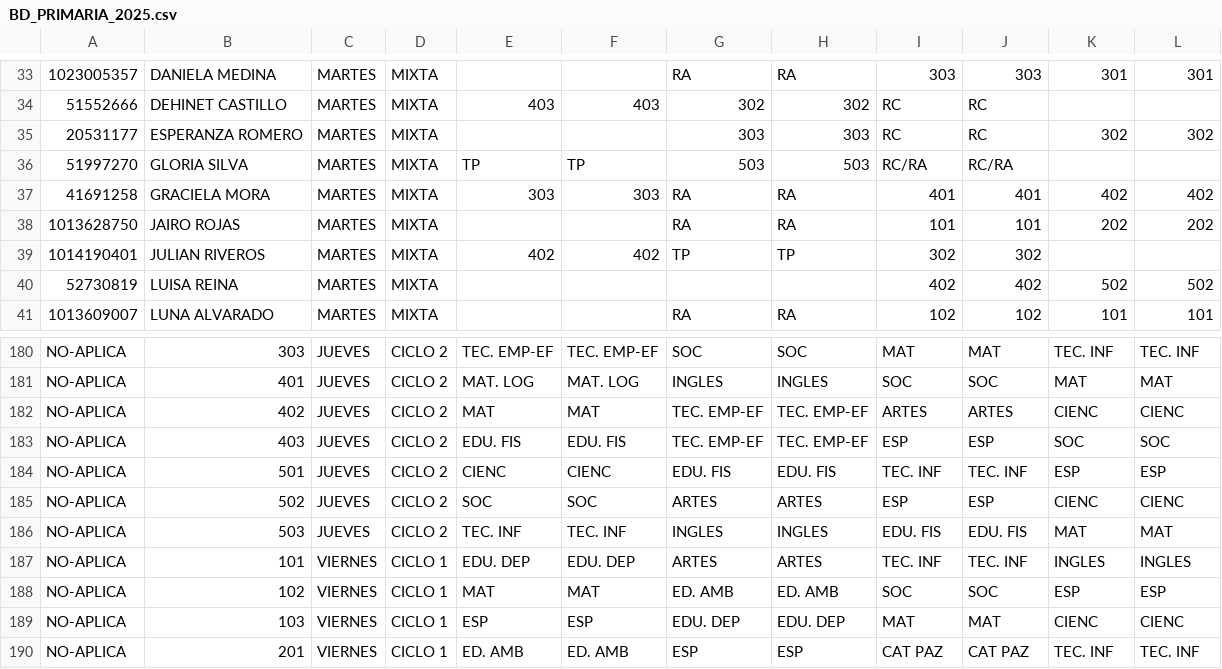
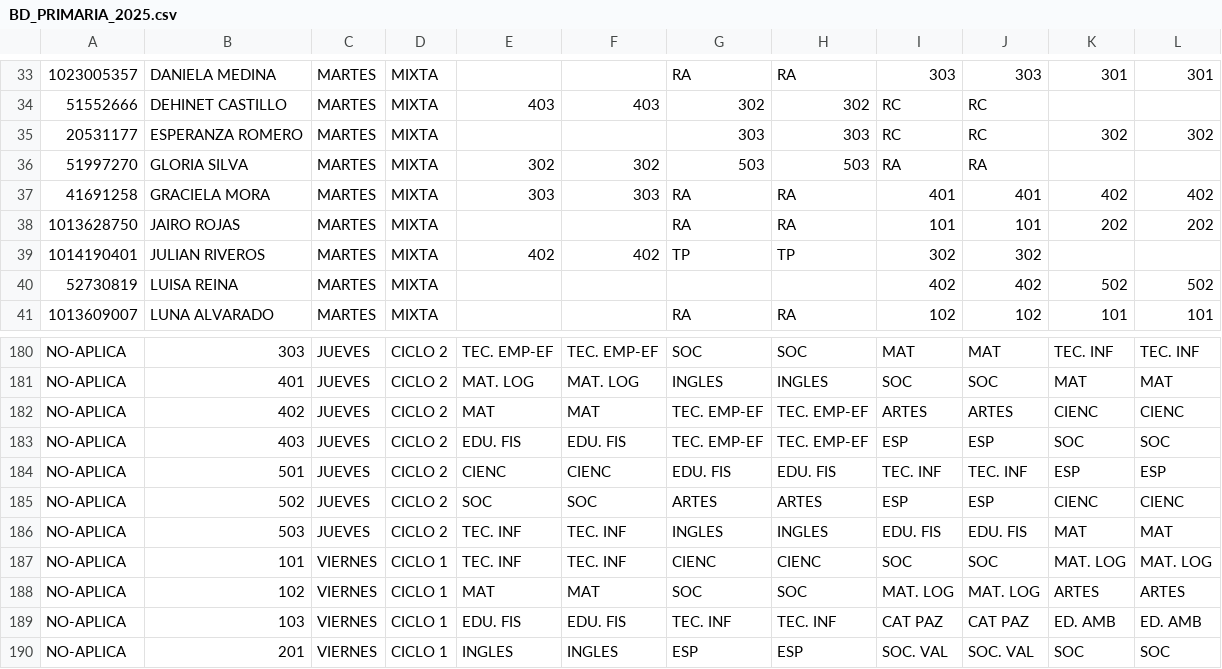
Before and after one commit to alexmagno6m/render, a CSV file: BD_PRIMARIA_2025.csv, drawn as a sheet; only a part is shown, gaps mark what is left out; the diff covers the shown part only; the diff names each change by its address in the sheet, - before the commit and + after, or states it on an @@ line.

Commit message:
agregando modificaciones a las cargas

```diff
--- a/BD_PRIMARIA_2025.csv
+++ b/BD_PRIMARIA_2025.csv
-E36: TP
+E36: 302
-F36: TP
+F36: 302
-I36: RC/RA
+I36: RA
-J36: RC/RA
+J36: RA
-E187: EDU. DEP
+E187: TEC. INF
-F187: EDU. DEP
+F187: TEC. INF
-G187: ARTES
+G187: CIENC
-H187: ARTES
+H187: CIENC
-I187: TEC. INF
+I187: SOC
-J187: TEC. INF
+J187: SOC
-K187: INGLES
+K187: MAT. LOG
-L187: INGLES
+L187: MAT. LOG
-G188: ED. AMB
+G188: SOC
-H188: ED. AMB
+H188: SOC
-I188: SOC
+I188: MAT. LOG
-J188: SOC
+J188: MAT. LOG
-K188: ESP
+K188: ARTES
-L188: ESP
+L188: ARTES
-E189: ESP
+E189: EDU. FIS
-F189: ESP
+F189: EDU. FIS
-G189: EDU. DEP
+G189: TEC. INF
-H189: EDU. DEP
+H189: TEC. INF
-I189: MAT
+I189: CAT PAZ
-J189: MAT
+J189: CAT PAZ
-K189: CIENC
+K189: ED. AMB
-L189: CIENC
+L189: ED. AMB
-E190: ED. AMB
+E190: INGLES
-F190: ED. AMB
+F190: INGLES
-I190: CAT PAZ
+I190: SOC. VAL
-J190: CAT PAZ
+J190: SOC. VAL
-K190: TEC. INF
+K190: SOC
-L190: TEC. INF
+L190: SOC
```
Also changed, not shown: 3 added rows, 3 removed rows and 95 edited cells elsewhere in this file.
